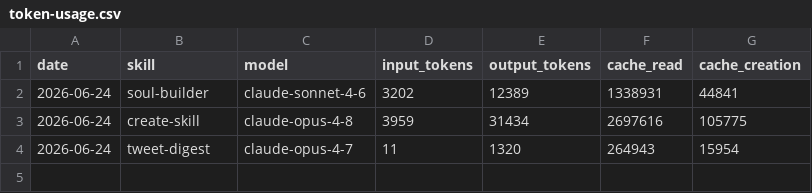
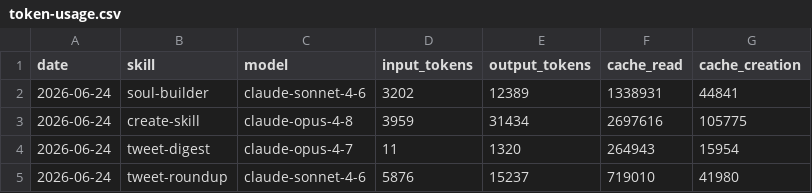
Before and after one commit to 0xPetra/petragent, a CSV file: memory/token-usage.csv, drawn as a sheet.

Commit message:
chore(tweet-roundup): auto-commit 2026-06-24

```diff
--- a/memory/token-usage.csv
+++ b/memory/token-usage.csv
@@ -4 +4,2 @@ date,skill,model,input_tokens,output_tokens,cache_read,cache_creation
 2026-06-24,tweet-digest,claude-opus-4-7,11,1320,264943,15954
+2026-06-24,tweet-roundup,claude-sonnet-4-6,5876,15237,719010,41980
```
Also changed, not shown: 6 other files.
